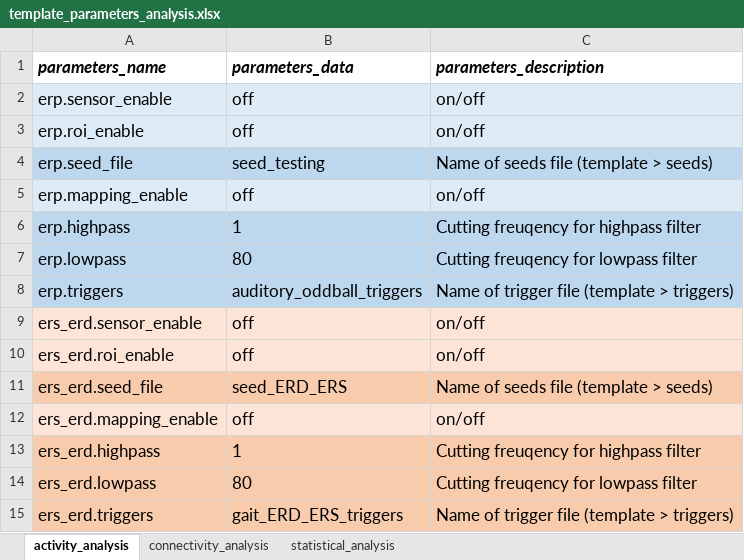
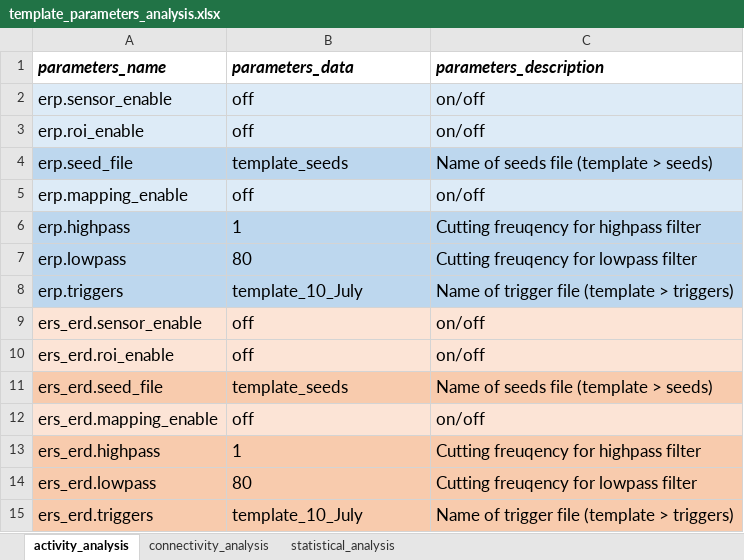
Before and after one commit to bind-group-kul/net, an Excel workbook: template_files/template_parameters_analysis.xlsx, sheet activity_analysis, drawn as a sheet; values as stored, in another font and other column widths than the file's, no borders; conditional formats not drawn; the diff names each change by its address in the sheet, - before the commit and + after, or states it on an @@ line.

Commit message:
replace template_no_gui.xls with 3 xls from gui and read correct number of subjs for statistic analysis

```diff
--- a/template_files/template_parameters_analysis.xlsx (sheet activity_analysis)
+++ b/template_files/template_parameters_analysis.xlsx (sheet activity_analysis)
-B4 (parameters_data): seed_testing
+B4 (parameters_data): template_seeds
-B8 (parameters_data): auditory_oddball_triggers
+B8 (parameters_data): template_10_July
-B11 (parameters_data): seed_ERD_ERS
+B11 (parameters_data): template_seeds
-B15 (parameters_data): gait_ERD_ERS_triggers
+B15 (parameters_data): template_10_July
```
Also changed, not shown: sheet connectivity_analysis, template_files/template_parameters_prepro.xlsx, 1 other file.
